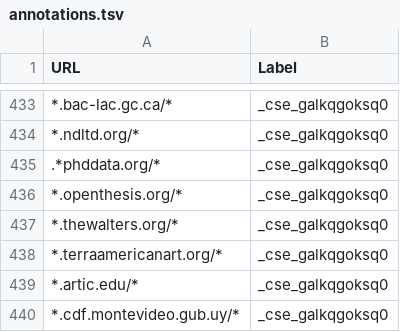
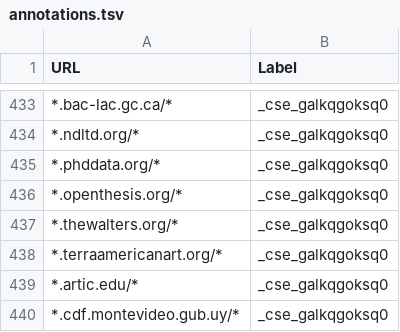
Before and after one commit to nicolas-raoul/Wikipedia-Reliable-Sources, a TSV file: annotations.tsv, drawn as a sheet; only a part is shown, gaps mark what is left out.

Commit message:
Update annotations.tsv
Fixing poorly formatted entry.

```diff
--- a/annotations.tsv
+++ b/annotations.tsv
@@ -434,3 +434,3 @@ URL	Label
 *.ndltd.org/*	_cse_galkqgoksq0
-.*phddata.org/*	_cse_galkqgoksq0
+*.phddata.org/*	_cse_galkqgoksq0
 *.openthesis.org/*	_cse_galkqgoksq0
```
